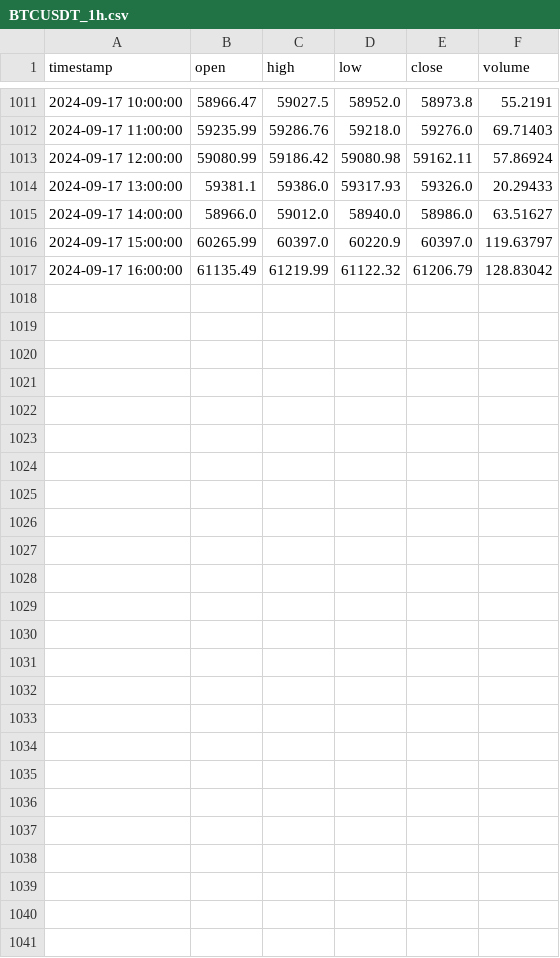
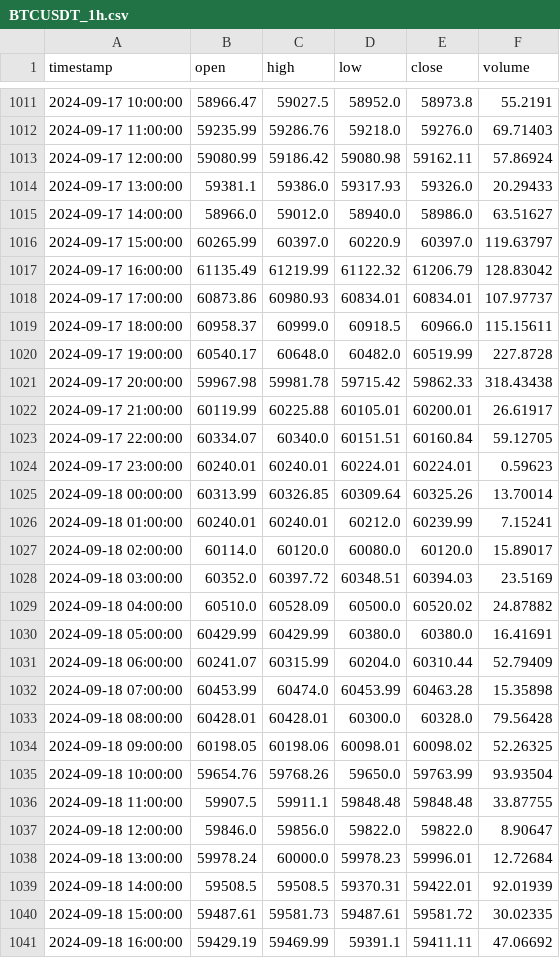
Before and after one commit to prokmiha/assistant, a CSV file: ws_data/BTCUSDT_1h.csv, drawn as a sheet; only a part is shown, gaps mark what is left out.

```diff
--- a/ws_data/BTCUSDT_1h.csv
+++ b/ws_data/BTCUSDT_1h.csv
@@ -1017 +1017,25 @@ timestamp,open,high,low,close,volume
 2024-09-17 16:00:00,61135.49,61219.99,61122.32,61206.79,128.83042
+2024-09-17 17:00:00,60873.86,60980.93,60834.01,60834.01,107.97737
+2024-09-17 18:00:00,60958.37,60999.0,60918.5,60966.0,115.15611
+2024-09-17 19:00:00,60540.17,60648.0,60482.0,60519.99,227.8728
+2024-09-17 20:00:00,59967.98,59981.78,59715.42,59862.33,318.43438
+2024-09-17 21:00:00,60119.99,60225.88,60105.01,60200.01,26.61917
+2024-09-17 22:00:00,60334.07,60340.0,60151.51,60160.84,59.12705
+2024-09-17 23:00:00,60240.01,60240.01,60224.01,60224.01,0.59623
+2024-09-18 00:00:00,60313.99,60326.85,60309.64,60325.26,13.70014
+2024-09-18 01:00:00,60240.01,60240.01,60212.0,60239.99,7.15241
+2024-09-18 02:00:00,60114.0,60120.0,60080.0,60120.0,15.89017
+2024-09-18 03:00:00,60352.0,60397.72,60348.51,60394.03,23.5169
+2024-09-18 04:00:00,60510.0,60528.09,60500.0,60520.02,24.87882
+2024-09-18 05:00:00,60429.99,60429.99,60380.0,60380.0,16.41691
+2024-09-18 06:00:00,60241.07,60315.99,60204.0,60310.44,52.79409
+2024-09-18 07:00:00,60453.99,60474.0,60453.99,60463.28,15.35898
+2024-09-18 08:00:00,60428.01,60428.01,60300.0,60328.0,79.56428
+2024-09-18 09:00:00,60198.05,60198.06,60098.01,60098.02,52.26325
+2024-09-18 10:00:00,59654.76,59768.26,59650.0,59763.99,93.93504
+2024-09-18 11:00:00,59907.5,59911.1,59848.48,59848.48,33.87755
+2024-09-18 12:00:00,59846.0,59856.0,59822.0,59822.0,8.90647
+2024-09-18 13:00:00,59978.24,60000.0,59978.23,59996.01,12.72684
+2024-09-18 14:00:00,59508.5,59508.5,59370.31,59422.01,92.01939
+2024-09-18 15:00:00,59487.61,59581.73,59487.61,59581.72,30.02335
+2024-09-18 16:00:00,59429.19,59469.99,59391.1,59411.11,47.06692
```
Also changed, not shown: ws_data/ADAUSDT_30m.csv, ws_data/BNBUSDT_30m.csv, 14 other files.
